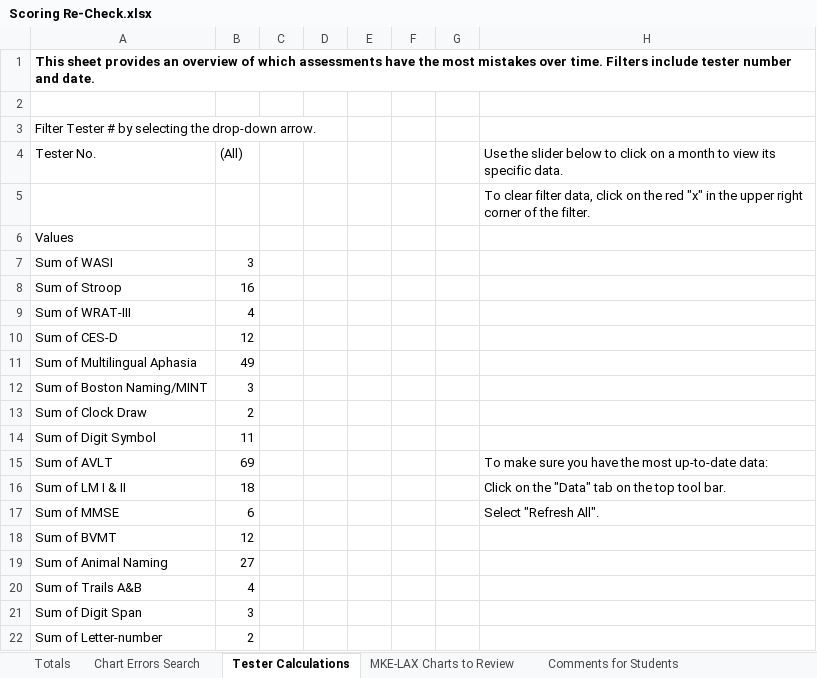
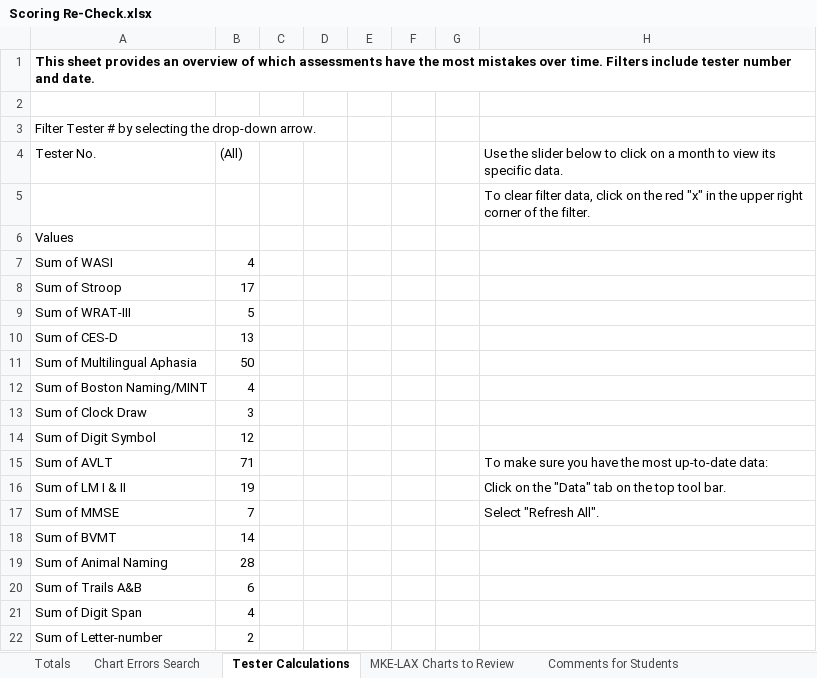
Before and after one commit to akoscik/WRAP_XScoring, an Excel workbook: Scoring Re-Check.xlsx, sheet Tester Calculations, drawn as a sheet; values as stored, in another font and other column widths than the file's, no borders; charts and pictures not drawn; the diff names each change by its address in the sheet, - before the commit and + after, or states it on an @@ line.

```diff
--- a/Scoring Re-Check.xlsx (sheet Tester Calculations)
+++ b/Scoring Re-Check.xlsx (sheet Tester Calculations)
-B7: 3
+B7: 4
-B8: 16
+B8: 17
-B9: 4
+B9: 5
-B10: 12
+B10: 13
-B11: 49
+B11: 50
-B12: 3
+B12: 4
-B13: 2
+B13: 3
-B14: 11
+B14: 12
-B15: 69
+B15: 71
-B16: 18
+B16: 19
-B17: 6
+B17: 7
-B18: 12
+B18: 14
-B19: 27
+B19: 28
-B20: 4
+B20: 6
-B21: 3
+B21: 4
```
Also changed, not shown: sheet Chart Errors Search, sheet Totals, sheet MKE-LAX Charts to Review, sheet Comments for Students, formulas that keep their value, charts or pictures.
